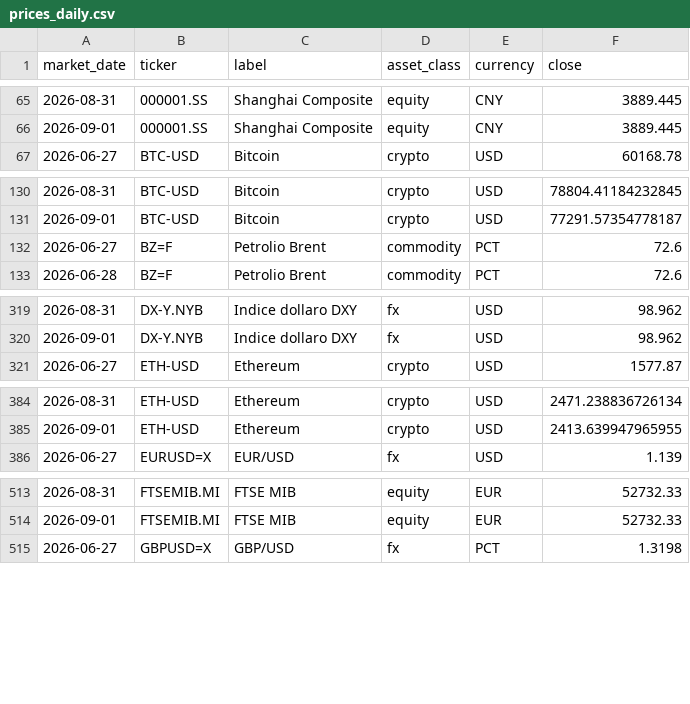
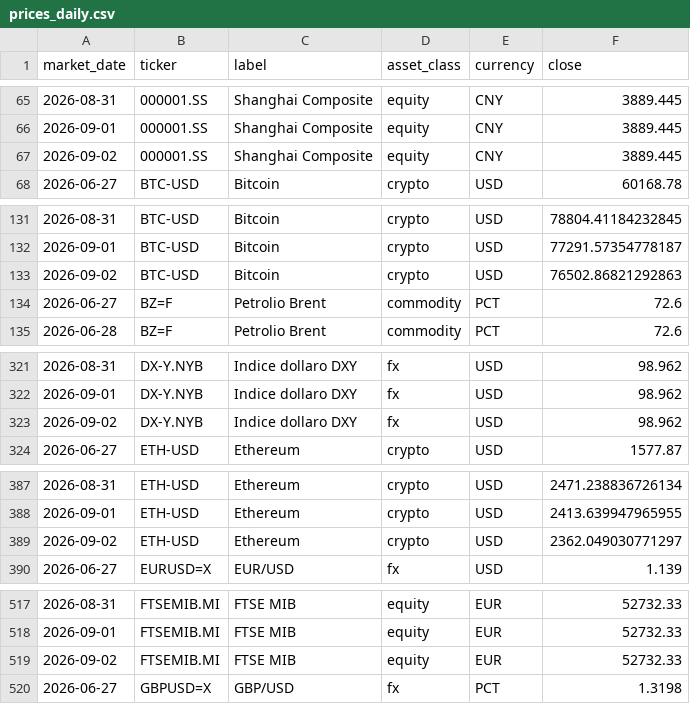
Before and after one commit to flenghij27-cb27/moneys-monitor, a CSV file: data/prices_daily.csv, drawn as a sheet; only a part is shown, gaps mark what is left out; the diff covers the shown part only; the diff names each change by its address in the sheet, - before the commit and + after, or states it on an @@ line.

```diff
--- a/data/prices_daily.csv
+++ b/data/prices_daily.csv
+row 67: 2026-09-02 | 000001.SS | Shanghai Composite | equity | CNY | 3889.445
+row 133: 2026-09-02 | BTC-USD | Bitcoin | crypto | USD | 76502.86821292863
+row 323: 2026-09-02 | DX-Y.NYB | Indice dollaro DXY | fx | USD | 98.962
+row 389: 2026-09-02 | ETH-USD | Ethereum | crypto | USD | 2362.049030771297
+row 519: 2026-09-02 | FTSEMIB.MI | FTSE MIB | equity | EUR | 52732.33
```
Also changed, not shown: 14 added rows elsewhere in this file, data/prices.csv, 6 other files.
